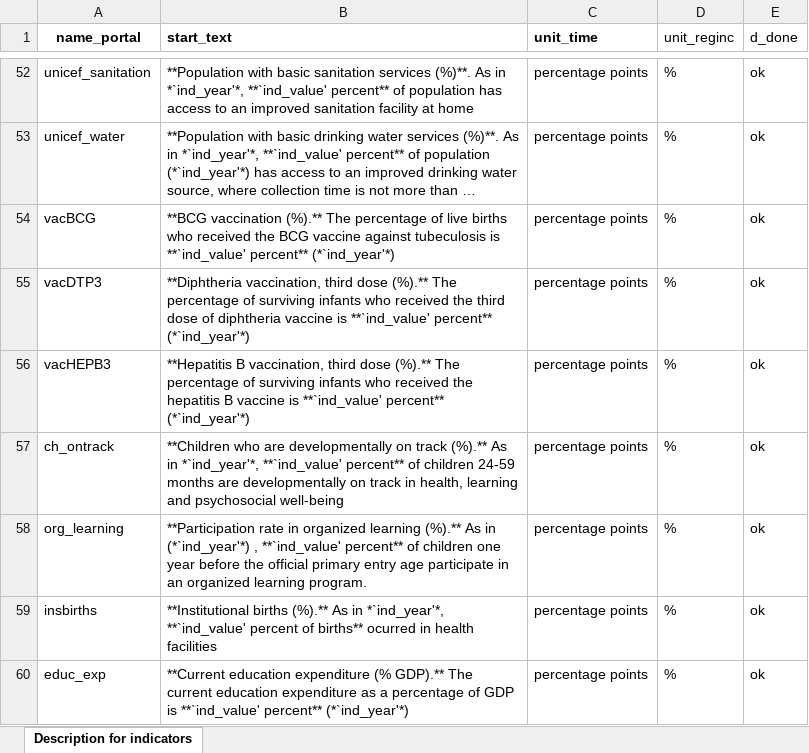
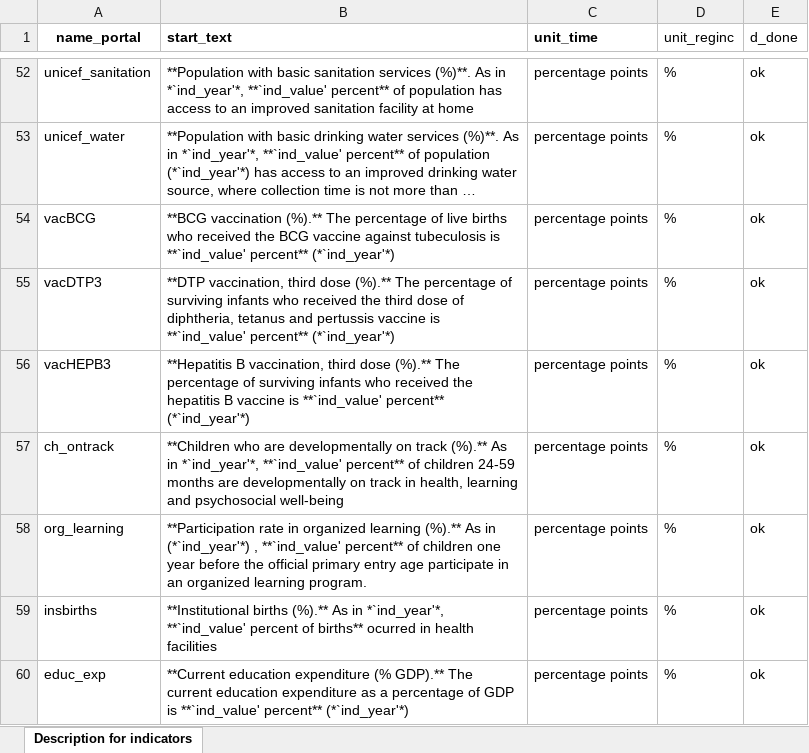
Before and after one commit to Queeno11/Data-Portal-Brief-Generator, an Excel workbook: Data/Data_Raw/Country codes & metadata/Texts for briefs.xlsx, sheet Description for indicators, drawn as a sheet; only a part is shown, gaps mark what is left out; long unchanged cells end in …; values as stored, in another font and other column widths than the file's, no borders; the diff names each change by its address in the sheet, - before the commit and + after, or states it on an @@ line.

```diff
--- a/Data/Data_Raw/Country codes & metadata/Texts for briefs.xlsx (sheet Description for indicators)
+++ b/Data/Data_Raw/Country codes & metadata/Texts for briefs.xlsx (sheet Description for indicators)
-B55 (start_text): **Diphtheria vaccination, third dose (%).** The percentage of surviving infants who received the third dose of diphtheria vaccine is…
+B55 (start_text): **DTP vaccination, third dose (%).** The percentage of surviving infants who received the third dose of diphtheria, tetanus and pertussis vaccine is…
```
Also changed, not shown: Data/Data_Raw/Country codes & metadata/briefs_texts.xlsx, Data/Data_Raw/Country codes & metadata/metadata.xlsx, 9 other files.
